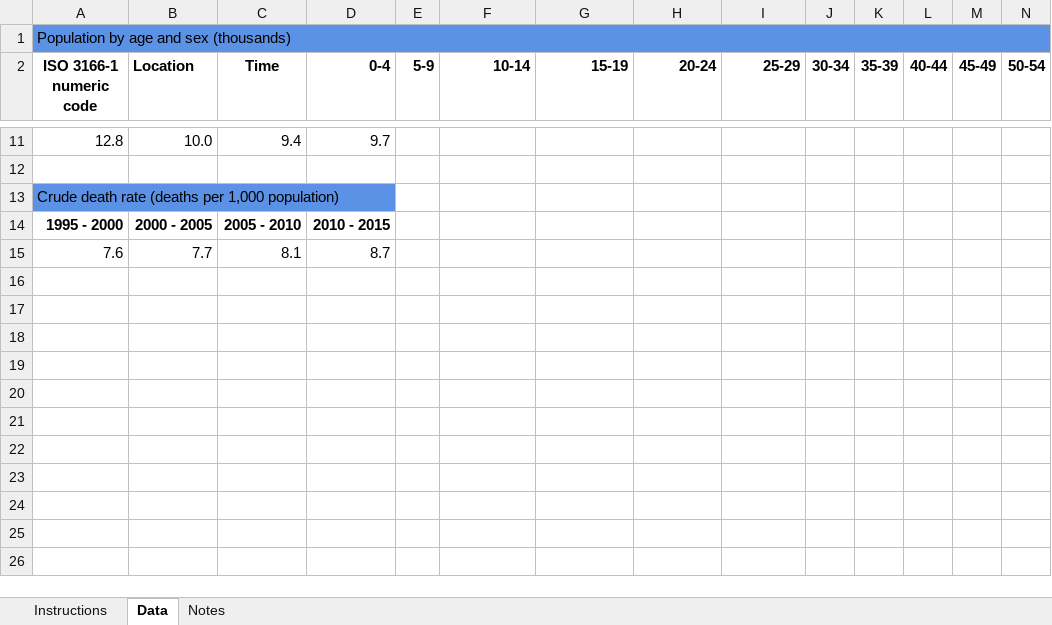
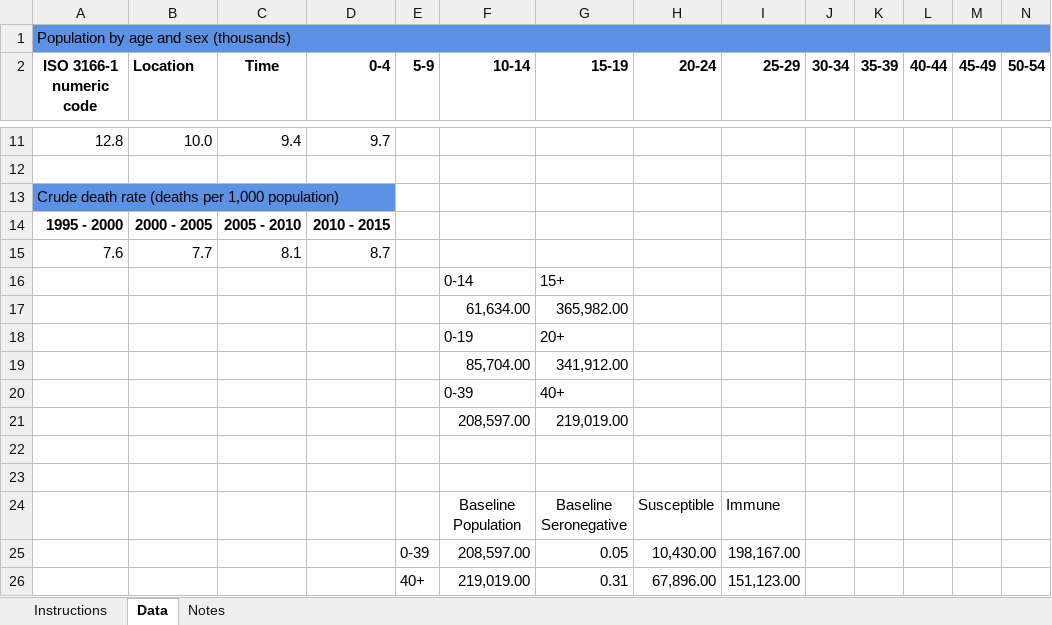
Before and after one commit to beansrowning/Modelling, an Excel workbook: Data/UN Population Data/Malta.xlsx, sheet Data, drawn as a sheet; only a part is shown, gaps mark what is left out; values as stored, in another font and other column widths than the file's, no borders; rows hold the shown columns only; the diff names each change by its address in the sheet, - before the commit and + after, or states it on an @@ line.

Commit message:
New data

```diff
--- a/Data/UN Population Data/Malta.xlsx (sheet Data)
+++ b/Data/UN Population Data/Malta.xlsx (sheet Data)
+row 16:  |  |  |  |  | 0-14 | 15+
+row 17:  |  |  |  |  | 61,634.00 | 365,982.00
+row 18:  |  |  |  |  | 0-19 | 20+
+row 19:  |  |  |  |  | 85,704.00 | 341,912.00
+row 20:  |  |  |  |  | 0-39 | 40+
+row 21:  |  |  |  |  | 208,597.00 | 219,019.00
+row 22: (empty)
+row 23: (empty)
+row 24:  |  |  |  |  | Baseline Population | Baseline Seronegative | Susceptible | Immune
+row 25:  |  |  |  | 0-39 | 208,597.00 | 0.05 | 10,430.00 | 198,167.00
+row 26:  |  |  |  | 40+ | 219,019.00 | 0.31 | 67,896.00 | 151,123.00
```
Also changed, not shown: 4 other files.
